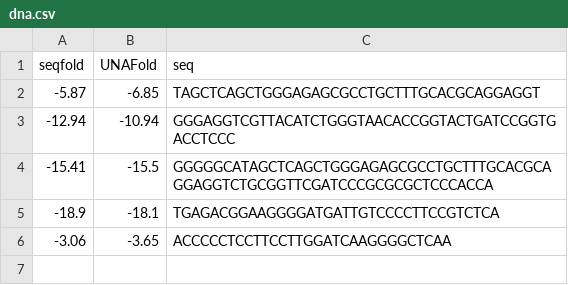
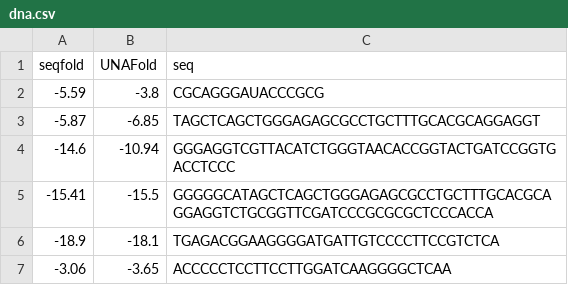
Before and after one commit to Lattice-Automation/seqfold, a CSV file: examples/dna.csv, drawn as a sheet; addresses are those after the commit; the diff names each change by its address in the sheet, - before the commit and + after, or states it on an @@ line.

```diff
--- a/examples/dna.csv
+++ b/examples/dna.csv
+row 2: -5.59 | -3.8 | CGCAGGGAUACCCGCG
-A4 (seqfold): -12.94
+A4 (seqfold): -14.6
```
Also changed, not shown: 5 other files.
